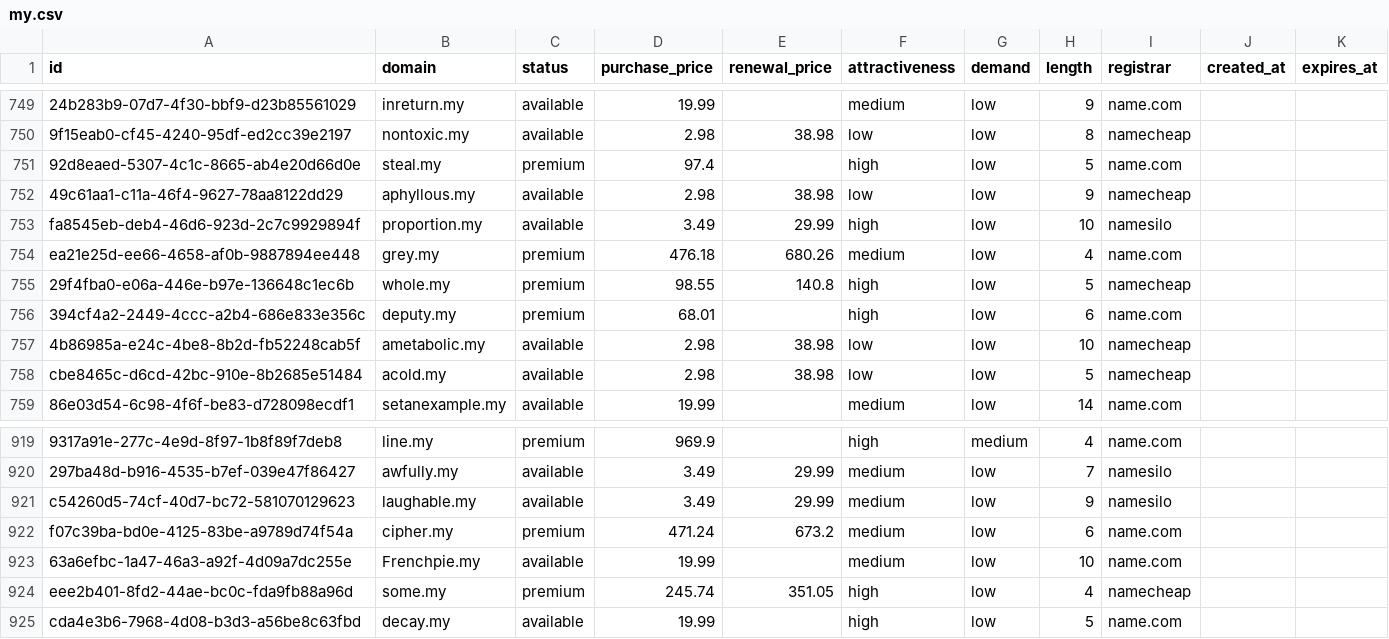
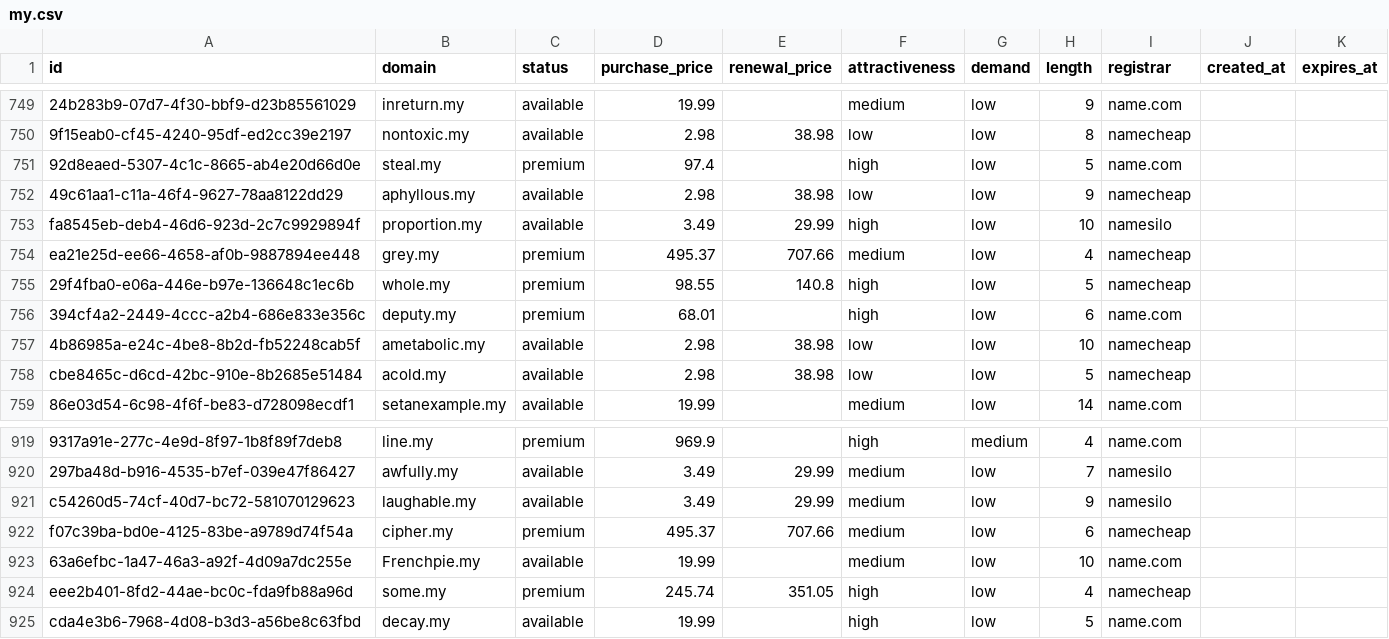
Before and after one commit to UniqueDomains/my-oneword-domains, a CSV file: my.csv, drawn as a sheet; only a part is shown, gaps mark what is left out; the diff covers the shown part only; the diff names each change by its address in the sheet, - before the commit and + after, or states it on an @@ line.

```diff
--- a/my.csv
+++ b/my.csv
-D754 (purchase_price): 476.18
+D754 (purchase_price): 495.37
-E754 (renewal_price): 680.26
+E754 (renewal_price): 707.66
-I754 (registrar): name.com
+I754 (registrar): namecheap
-D922 (purchase_price): 471.24
+D922 (purchase_price): 495.37
-E922 (renewal_price): 673.2
+E922 (renewal_price): 707.66
-I922 (registrar): name.com
+I922 (registrar): namecheap
```
Also changed, not shown: 18 edited cells elsewhere in this file, 4 other files.
